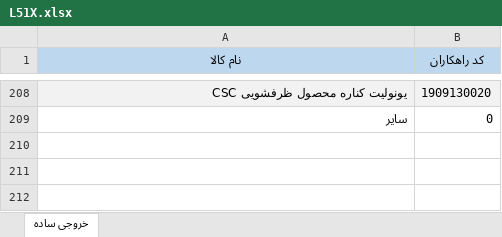
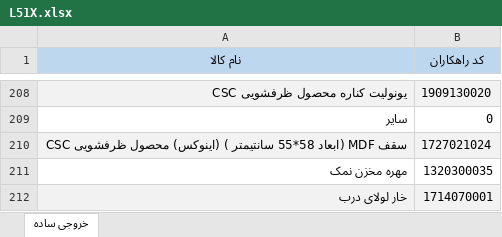
Before and after one commit to hadieghbal/qc, an Excel workbook: bom/ظرفشویی/L51X.xlsx, sheet خروجی ساده, drawn as a sheet; only a part is shown, gaps mark what is left out; values as stored, in another font and other column widths than the file's, no borders; the diff names each change by its address in the sheet, - before the commit and + after, or states it on an @@ line.

```diff
--- a/bom/ظرفشویی/L51X.xlsx (sheet خروجی ساده)
+++ b/bom/ظرفشویی/L51X.xlsx (sheet خروجی ساده)
+row 210: سقف MDF (ابعاد 58*55 سانتیمتر ) (اینوکس) محصول ظرفشویی CSC | 1727021024
+row 211: مهره مخزن نمک | 1320300035
+row 212: خار لولای درب | 1714070001
```
Also changed, not shown: bom/اتومات/40923.xlsx, bom/اتومات/BWF40103WT.xlsx, 31 other files.
